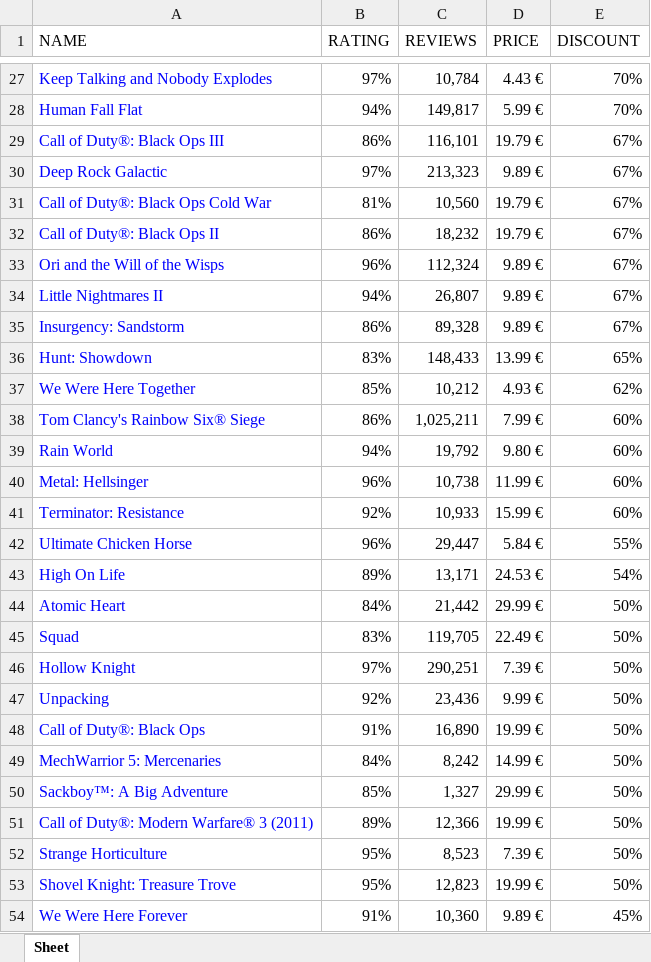
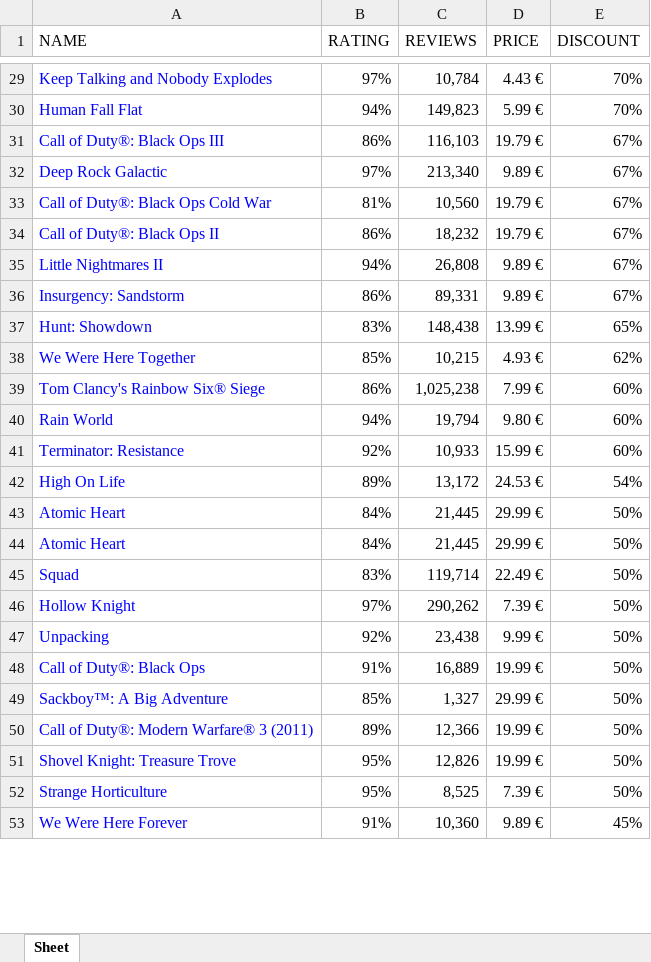
Before and after one commit to pavelsananko/automation-project, an Excel workbook: result.xlsx, sheet Sheet, drawn as a sheet; only a part is shown, gaps mark what is left out; values as stored, in another font and other column widths than the file's, no borders; removed rows and columns are numbered as before the commit, all else as after; the diff covers the shown part only; the diff names each change by its address in the sheet, - before the commit and + after, or states it on an @@ line.

```diff
--- a/result.xlsx (sheet Sheet)
+++ b/result.xlsx (sheet Sheet)
-C30 (REVIEWS): 149,817
+C30 (REVIEWS): 149,823
-C31 (REVIEWS): 116,101
+C31 (REVIEWS): 116,103
-C32 (REVIEWS): 213,323
+C32 (REVIEWS): 213,340
-row 33: Ori and the Will of the Wisps | 96% | 112,324 | 9.89 € | 67%
-C35 (REVIEWS): 26,807
+C35 (REVIEWS): 26,808
-C36 (REVIEWS): 89,328
+C36 (REVIEWS): 89,331
-C37 (REVIEWS): 148,433
+C37 (REVIEWS): 148,438
-C38 (REVIEWS): 10,212
+C38 (REVIEWS): 10,215
-C39 (REVIEWS): 1,025,211
+C39 (REVIEWS): 1,025,238
-C40 (REVIEWS): 19,792
+C40 (REVIEWS): 19,794
-row 40: Metal: Hellsinger | 96% | 10,738 | 11.99 € | 60%
-row 42: Ultimate Chicken Horse | 96% | 29,447 | 5.84 € | 55%
-C42 (REVIEWS): 13,171
+C42 (REVIEWS): 13,172
-C43 (REVIEWS): 21,442
+C43 (REVIEWS): 21,445
+row 44: Atomic Heart | 84% | 21,445 | 29.99 € | 50%
-C45 (REVIEWS): 119,705
+C45 (REVIEWS): 119,714
-C46 (REVIEWS): 290,251
+C46 (REVIEWS): 290,262
-C47 (REVIEWS): 23,436
+C47 (REVIEWS): 23,438
-C48 (REVIEWS): 16,890
+C48 (REVIEWS): 16,889
-row 49: MechWarrior 5: Mercenaries | 84% | 8,242 | 14.99 € | 50%
-row 52: Strange Horticulture | 95% | 8,523 | 7.39 € | 50%
-C51 (REVIEWS): 12,823
+C51 (REVIEWS): 12,826
+row 52: Strange Horticulture | 95% | 8,525 | 7.39 € | 50%
```
Also changed, not shown: 9 added rows, 4 removed rows and 39 edited cells elsewhere in this sheet, 1 other file.
